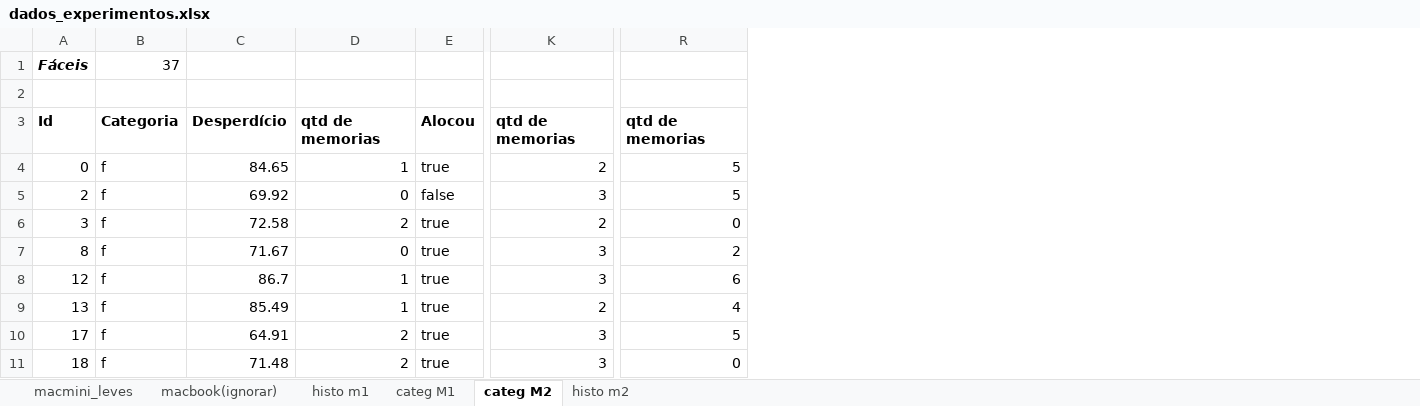
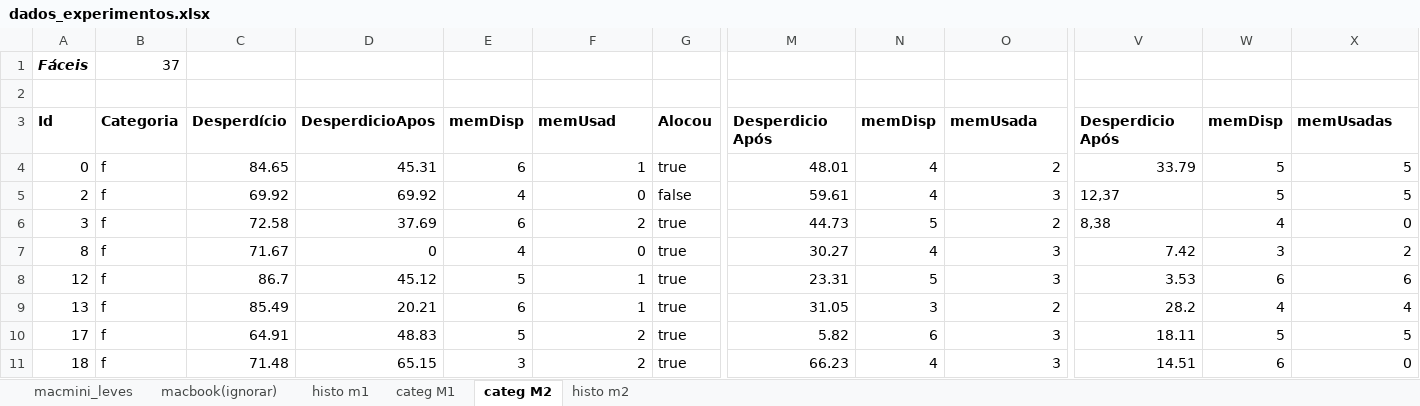
Before and after one commit to glaucogoncalves/alocacao-buffers-memoria, an Excel workbook: Codes/ModeloAlocacao/dados_experimentos.xlsx, sheet categ M2, drawn as a sheet; only a part is shown, gaps mark what is left out; values as stored, in another font and other column widths than the file's, no borders; addresses are those after the commit; the diff names each change by its address in the sheet, - before the commit and + after, or states it on an @@ line.

Commit message:
Ultima atualização na tabela de dados e graficos

```diff
--- a/Codes/ModeloAlocacao/dados_experimentos.xlsx (sheet categ M2)
+++ b/Codes/ModeloAlocacao/dados_experimentos.xlsx (sheet categ M2)
+column D, rows 3-11: DesperdicioApos | 45.31 | 69.92 | 37.69 | 0 | 45.12 | 20.21 | 48.83 | 65.15
+column E, rows 3-11: memDisp | 6 | 4 | 6 | 4 | 5 | 6 | 5 | 3
+column M, rows 3-11: Desperdicio Após | 48.01 | 59.61 | 44.73 | 30.27 | 23.31 | 31.05 | 5.82 | 66.23
+column N, rows 3-11: memDisp | 4 | 4 | 5 | 4 | 5 | 3 | 6 | 4
+column V, rows 3-11: Desperdicio Após | 33.79 | 12,37 | 8,38 | 7.42 | 3.53 | 28.2 | 18.11 | 14.51
+column W, rows 3-11: memDisp | 5 | 5 | 4 | 3 | 6 | 4 | 5 | 6
-F3: qtd de memorias
+F3: memUsad
-O3: qtd de memorias
+O3: memUsada
-X3: qtd de memorias
+X3: memUsadas
```
Also changed, not shown: charts or pictures.
